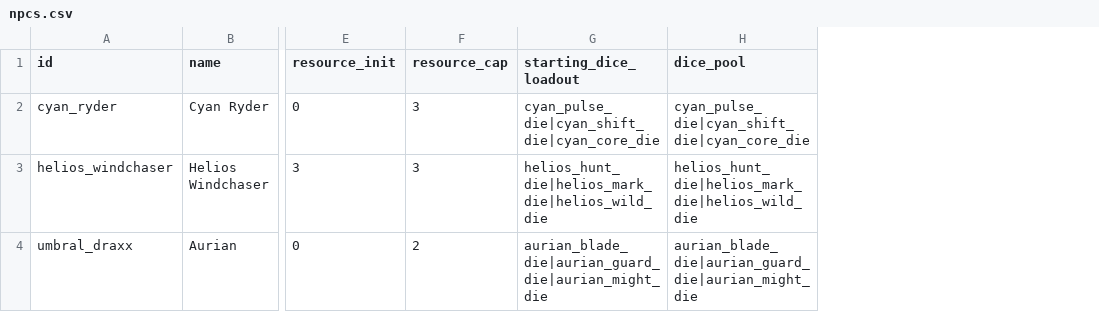
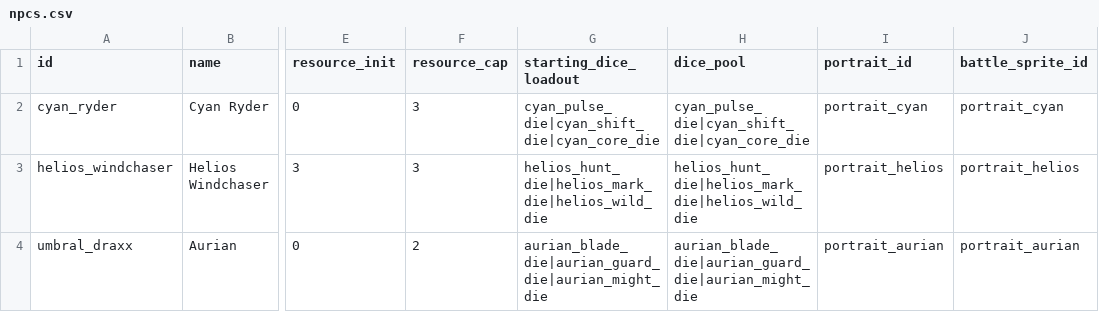
Before and after one commit to ReisInTheBox/FurrySTS, a CSV file: content/csv/npcs.csv, drawn as a sheet; only a part is shown, gaps mark what is left out; the diff names each change by its address in the sheet, - before the commit and + after, or states it on an @@ line.

```diff
--- a/content/csv/npcs.csv
+++ b/content/csv/npcs.csv
+column I (portrait_id), rows 2-4: portrait_cyan | portrait_helios | portrait_aurian
+column J (battle_sprite_id), rows 2-4: portrait_cyan | portrait_helios | portrait_aurian
```
Also changed, not shown: content/csv/events.csv, content/csv/run_nodes.csv, 36 other files.
